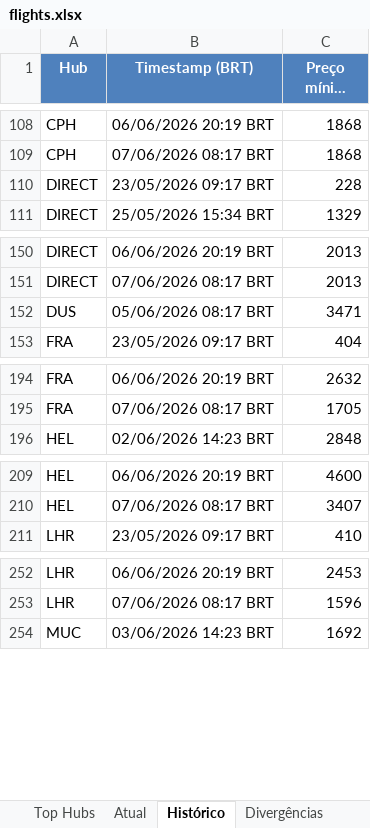
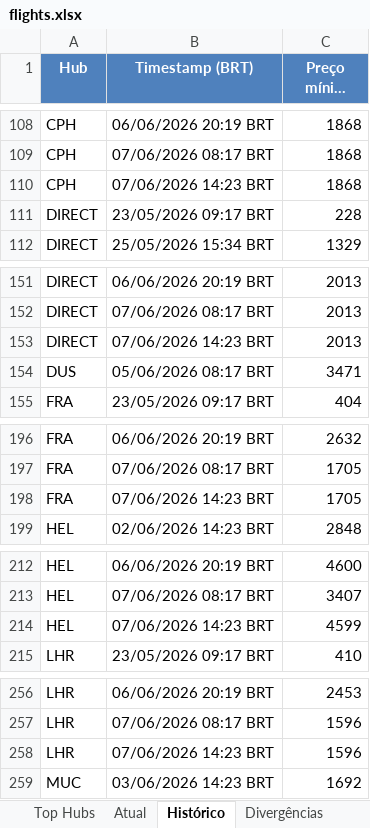
Before and after one commit to VoxJurTech/flight-monitor-dub-kef, an Excel workbook: docs/flights.xlsx, sheet Histórico, drawn as a sheet; only a part is shown, gaps mark what is left out; long unchanged cells end in …; values as stored, in another font and other column widths than the file's, no borders; the diff covers the shown part only; the diff names each change by its address in the sheet, - before the commit and + after, or states it on an @@ line.

```diff
--- a/docs/flights.xlsx (sheet Histórico)
+++ b/docs/flights.xlsx (sheet Histórico)
+row 110: CPH | 07/06/2026 14:23 BRT | 1868
+row 153: DIRECT | 07/06/2026 14:23 BRT | 2013
+row 198: FRA | 07/06/2026 14:23 BRT | 1705
+row 214: HEL | 07/06/2026 14:23 BRT | 4599
+row 258: LHR | 07/06/2026 14:23 BRT | 1596
```
Also changed, not shown: 1 added row elsewhere in this sheet, sheet Atual, sheet Top Hubs, 2 other files.
